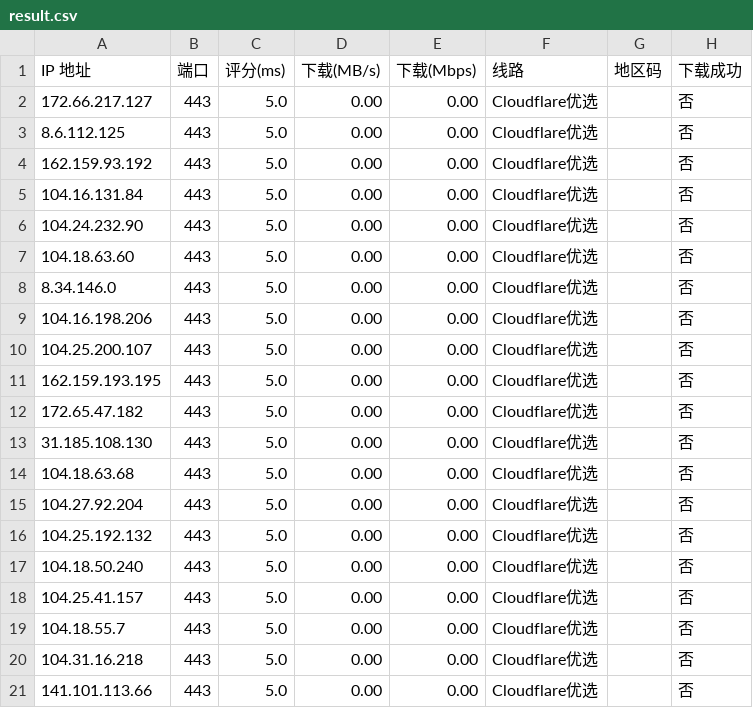
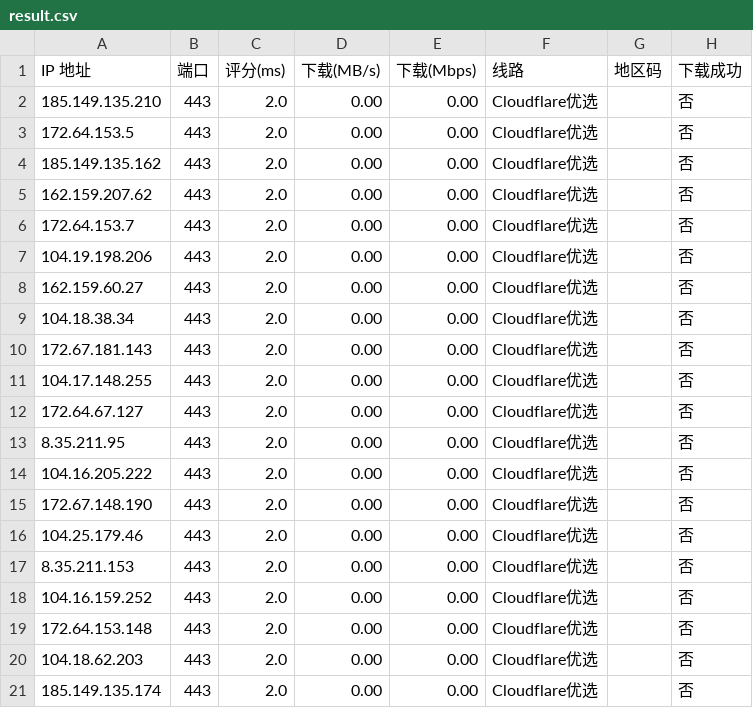
Before and after one commit to jifengwind/Test_ip, a CSV file: Test_ip/result.csv, drawn as a sheet.

```diff
--- a/Test_ip/result.csv
+++ b/Test_ip/result.csv
@@ -1,21 +1,21 @@
 IP 地址,端口,评分(ms),下载(MB/s),下载(Mbps),线路,地区码,下载成功
-172.66.217.127,443,5.0,0.00,0.00,Cloudflare优选,,否
-8.6.112.125,443,5.0,0.00,0.00,Cloudflare优选,,否
-162.159.93.192,443,5.0,0.00,0.00,Cloudflare优选,,否
-104.16.131.84,443,5.0,0.00,0.00,Cloudflare优选,,否
-104.24.232.90,443,5.0,0.00,0.00,Cloudflare优选,,否
-104.18.63.60,443,5.0,0.00,0.00,Cloudflare优选,,否
-8.34.146.0,443,5.0,0.00,0.00,Cloudflare优选,,否
-104.16.198.206,443,5.0,0.00,0.00,Cloudflare优选,,否
-104.25.200.107,443,5.0,0.00,0.00,Cloudflare优选,,否
-162.159.193.195,443,5.0,0.00,0.00,Cloudflare优选,,否
-172.65.47.182,443,5.0,0.00,0.00,Cloudflare优选,,否
-31.185.108.130,443,5.0,0.00,0.00,Cloudflare优选,,否
-104.18.63.68,443,5.0,0.00,0.00,Cloudflare优选,,否
-104.27.92.204,443,5.0,0.00,0.00,Cloudflare优选,,否
-104.25.192.132,443,5.0,0.00,0.00,Cloudflare优选,,否
-104.18.50.240,443,5.0,0.00,0.00,Cloudflare优选,,否
-104.25.41.157,443,5.0,0.00,0.00,Cloudflare优选,,否
-104.18.55.7,443,5.0,0.00,0.00,Cloudflare优选,,否
-104.31.16.218,443,5.0,0.00,0.00,Cloudflare优选,,否
-141.101.113.66,443,5.0,0.00,0.00,Cloudflare优选,,否
+185.149.135.210,443,2.0,0.00,0.00,Cloudflare优选,,否
+172.64.153.5,443,2.0,0.00,0.00,Cloudflare优选,,否
+185.149.135.162,443,2.0,0.00,0.00,Cloudflare优选,,否
+162.159.207.62,443,2.0,0.00,0.00,Cloudflare优选,,否
+172.64.153.7,443,2.0,0.00,0.00,Cloudflare优选,,否
+104.19.198.206,443,2.0,0.00,0.00,Cloudflare优选,,否
+162.159.60.27,443,2.0,0.00,0.00,Cloudflare优选,,否
+104.18.38.34,443,2.0,0.00,0.00,Cloudflare优选,,否
+172.67.181.143,443,2.0,0.00,0.00,Cloudflare优选,,否
+104.17.148.255,443,2.0,0.00,0.00,Cloudflare优选,,否
+172.64.67.127,443,2.0,0.00,0.00,Cloudflare优选,,否
+8.35.211.95,443,2.0,0.00,0.00,Cloudflare优选,,否
+104.16.205.222,443,2.0,0.00,0.00,Cloudflare优选,,否
+172.67.148.190,443,2.0,0.00,0.00,Cloudflare优选,,否
+104.25.179.46,443,2.0,0.00,0.00,Cloudflare优选,,否
+8.35.211.153,443,2.0,0.00,0.00,Cloudflare优选,,否
+104.16.159.252,443,2.0,0.00,0.00,Cloudflare优选,,否
+172.64.153.148,443,2.0,0.00,0.00,Cloudflare优选,,否
+104.18.62.203,443,2.0,0.00,0.00,Cloudflare优选,,否
+185.149.135.174,443,2.0,0.00,0.00,Cloudflare优选,,否
```
Also changed, not shown: 2 other files.
